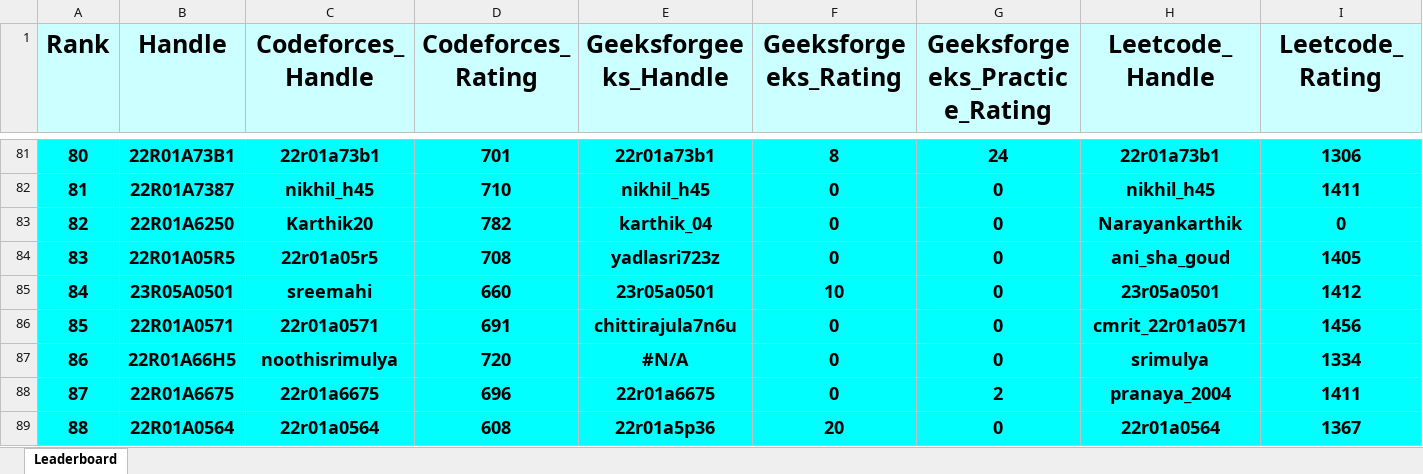
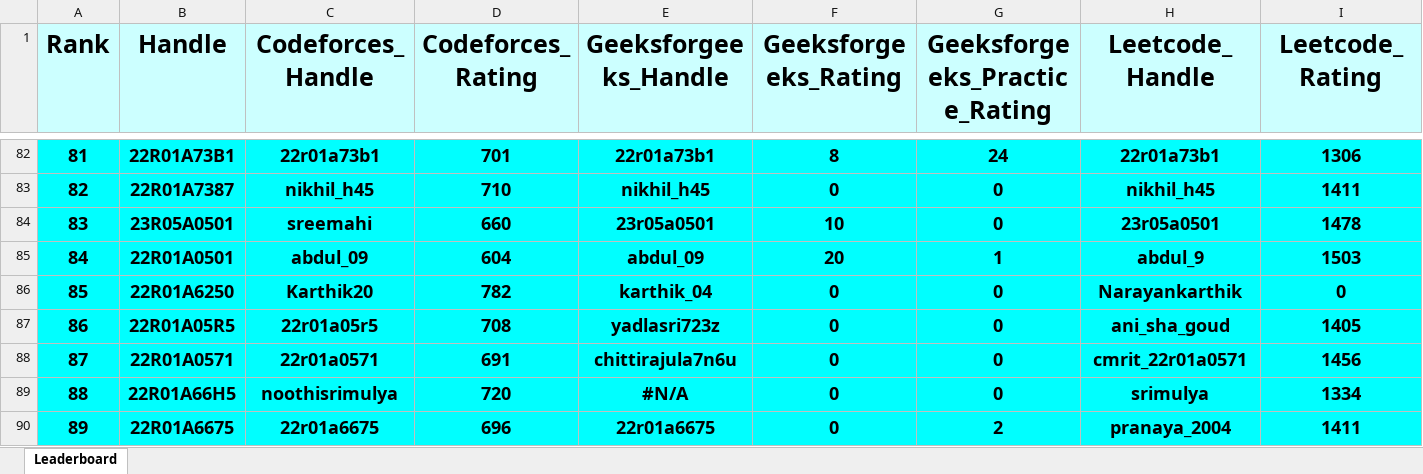
Before and after one commit to dog-broad/CMRIT2026Leaderboard, an Excel workbook: Leaderboards/CurrentCMRITLeaderboard2026.xlsx, sheet Leaderboard, drawn as a sheet; only a part is shown, gaps mark what is left out; the shorter side is filled out with more unchanged rows; values as stored, in another font and other column widths than the file's, no borders; removed rows and columns are numbered as before the commit, all else as after; rows hold the shown columns only; the diff covers the shown part only; the diff names each change by its address in the sheet, - before the commit and + after, or states it on an @@ line.

```diff
--- a/Leaderboards/CurrentCMRITLeaderboard2026.xlsx (sheet Leaderboard)
+++ b/Leaderboards/CurrentCMRITLeaderboard2026.xlsx (sheet Leaderboard)
@@ column A (Rank) renumbered between rows 6 and 1093 @@
+row 84: 83 | 23R05A0501 | sreemahi | 660 | 23r05a0501 | 10 | 0 | 23r05a0501 | 1478
+row 85: 84 | 22R01A0501 | abdul_09 | 604 | abdul_09 | 20 | 1 | abdul_9 | 1503
-row 85: 84 | 23R05A0501 | sreemahi | 660 | 23r05a0501 | 10 | 0 | 23r05a0501 | 1412
```
Also changed, not shown: 30 added rows, 31 removed rows and 33 edited cells elsewhere in this sheet.
